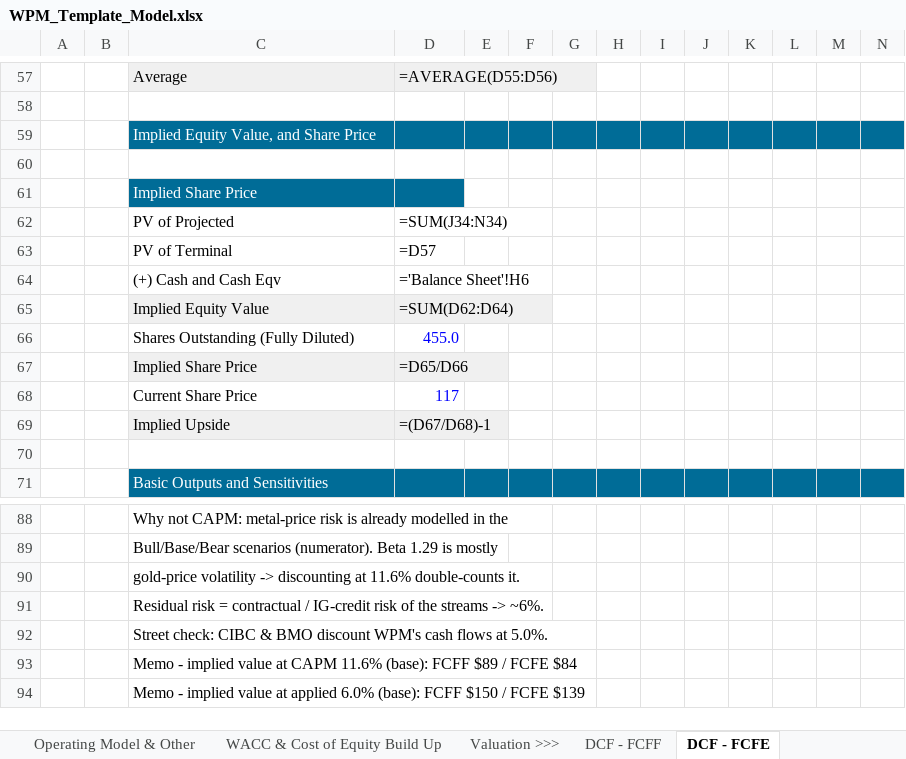
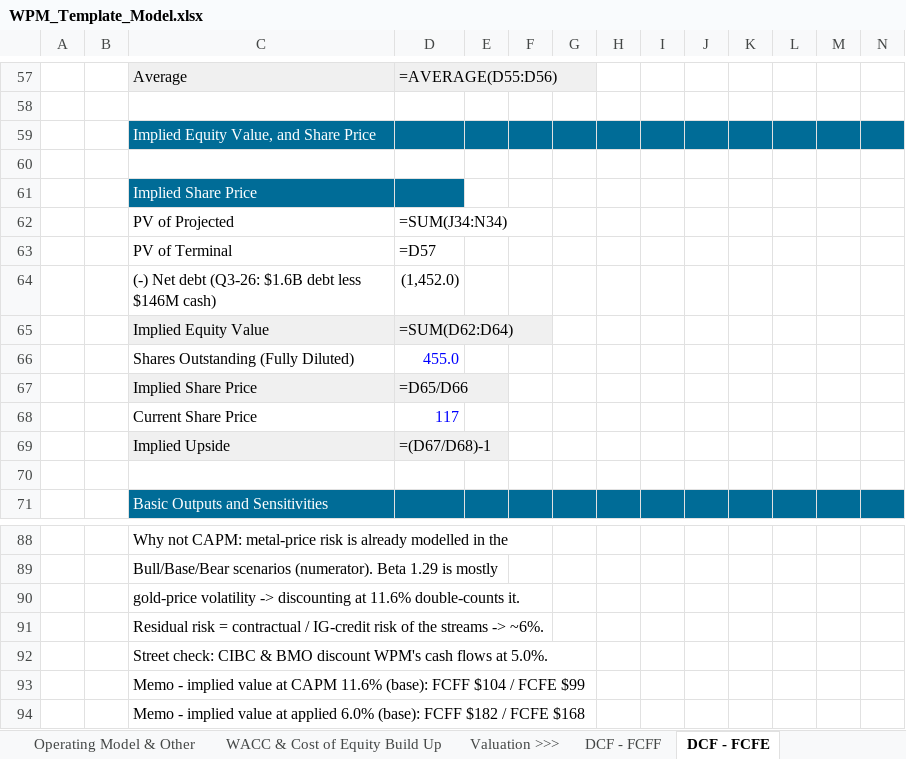
Before and after one commit to diamonddudeplayz-hub/nvda-next-post-, an Excel workbook: wpm-valuation/model/WPM_Template_Model.xlsx, sheet DCF - FCFE, drawn as a sheet; only a part is shown, gaps mark what is left out; values as stored, in another font and other column widths than the file's, no borders; formulas without a stored value are shown as written; removed rows and columns are numbered as before the commit, all else as after; rows hold the shown columns only; the diff names each change by its address in the sheet, - before the commit and + after, or states it on an @@ line.

```diff
--- a/wpm-valuation/model/WPM_Template_Model.xlsx (sheet DCF - FCFE)
+++ b/wpm-valuation/model/WPM_Template_Model.xlsx (sheet DCF - FCFE)
-row 64:  |  | (+) Cash and Cash Eqv | ='Balance Sheet'!H6
+row 64:  |  | (-) Net debt (Q3-26: $1.6B debt less $146M cash) | (1,452.0)
-C93: …(base): FCFF $89 / FCFE $84
+C93: …(base): FCFF $104 / FCFE $99
-C94: …(base): FCFF $150 / FCFE $139
+C94: …(base): FCFF $182 / FCFE $168
```
Also changed, not shown: sheet Revenue Assumptions, sheet DCF - FCFF, hidden cells, 1 other file.
